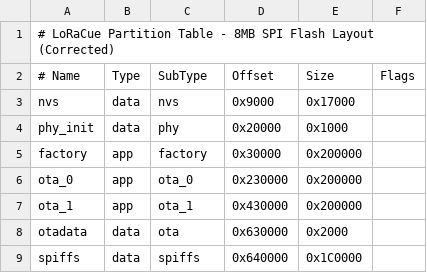
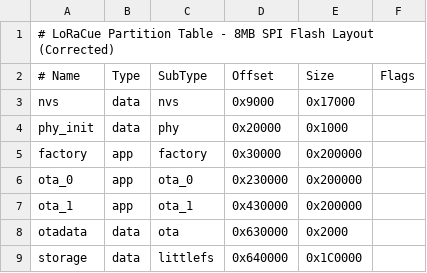
Before and after one commit to LoRaCue/loracue, a CSV file: partitions.csv, drawn as a sheet.

Commit message:
feat(storage): migrate from SPIFFS to LittleFS
- Update partition table: spiffs -> storage (littlefs)
- Replace esp_vfs_spiffs with esp_vfs_littlefs
- Add joltwallet/littlefs component dependency
- LittleFS supports long filenames (Next.js build output)
- Fixes 32-character filename limit issue

```diff
--- a/partitions.csv
+++ b/partitions.csv
@@ -8,2 +8,2 @@ ota_1,    app,  ota_1,   0x430000,0x200000,
 otadata,  data, ota,     0x630000,0x2000,
-spiffs,   data, spiffs,  0x640000,0x1C0000,
+storage,  data, littlefs,0x640000,0x1C0000,
```
Also changed, not shown: 3 other files.
